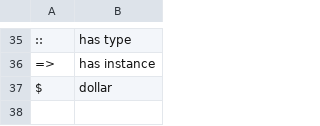
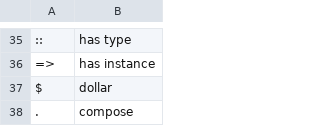
Before and after one commit to wenkokke/talon-user, a CSV file: settings/code/haskell/operators.csv, drawn as a sheet; only a part is shown, gaps mark what is left out; the diff names each change by its address in the sheet, - before the commit and + after, or states it on an @@ line.

```diff
--- a/settings/code/haskell/operators.csv
+++ b/settings/code/haskell/operators.csv
+row 38: . | compose
```
Also changed, not shown: 4 other files.
